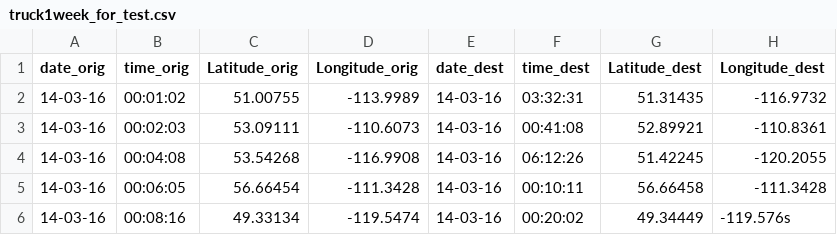
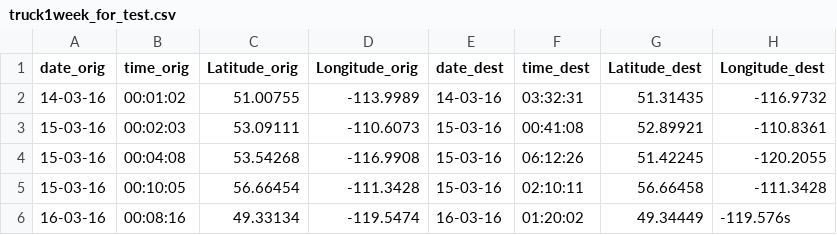
Before and after one commit to thapakorn613/project_artRonin, a CSV file: data/truck1week_for_test.csv, drawn as a sheet.

```diff
--- a/data/truck1week_for_test.csv
+++ b/data/truck1week_for_test.csv
@@ -2,5 +2,5 @@ date_orig,time_orig,Latitude_orig,Longitude_orig,date_dest,time_dest,Latitude_de
 14-03-16,00:01:02,51.00755,-113.9989,14-03-16,03:32:31,51.31435,-116.9732
-14-03-16,00:02:03,53.09111,-110.6073,14-03-16,00:41:08,52.89921,-110.8361
-14-03-16,00:04:08,53.54268,-116.9908,14-03-16,06:12:26,51.42245,-120.2055
-14-03-16,00:06:05,56.66454,-111.3428,14-03-16,00:10:11,56.66458,-111.3428
-14-03-16,00:08:16,49.33134,-119.5474,14-03-16,00:20:02,49.34449,-119.576s
+15-03-16,00:02:03,53.09111,-110.6073,15-03-16,00:41:08,52.89921,-110.8361
+15-03-16,00:04:08,53.54268,-116.9908,15-03-16,06:12:26,51.42245,-120.2055
+15-03-16,00:10:05,56.66454,-111.3428,15-03-16,02:10:11,56.66458,-111.3428
+16-03-16,00:08:16,49.33134,-119.5474,16-03-16,01:20:02,49.34449,-119.576s
```
Also changed, not shown: 11 other files.
